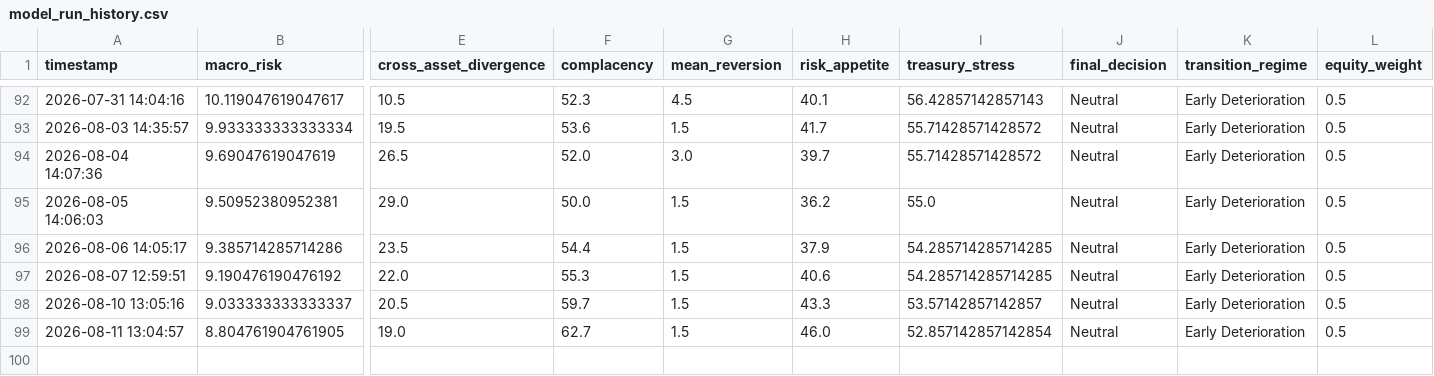
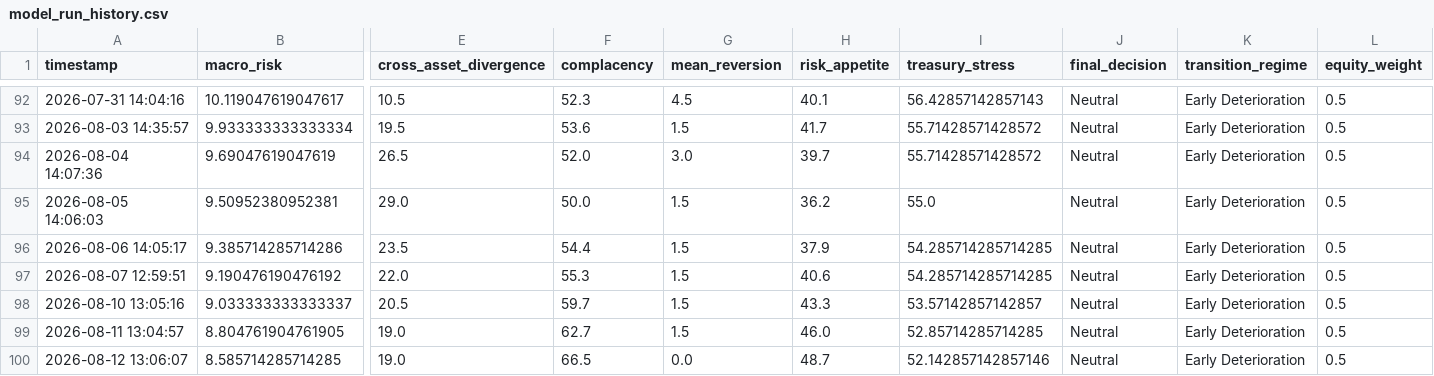
Before and after one commit to AaronMAlbright/credit-risk-dashboard, a CSV file: history/model_run_history.csv, drawn as a sheet; only a part is shown, gaps mark what is left out; rows hold the shown columns only; the diff names each change by its address in the sheet, - before the commit and + after, or states it on an @@ line.

```diff
--- a/history/model_run_history.csv
+++ b/history/model_run_history.csv
-I99 (treasury_stress): 52.857142857142854
+I99 (treasury_stress): 52.85714285714285
+row 100: 2026-08-12 13:06:07 | 8.585714285714285 | 19.0 | 66.5 | 0.0 | 48.7 | 52.142857142857146 | Neutral | Early Deterioration | 0.5
```
Also changed, not shown: history/credit_compensation_scorecard_history.csv.
